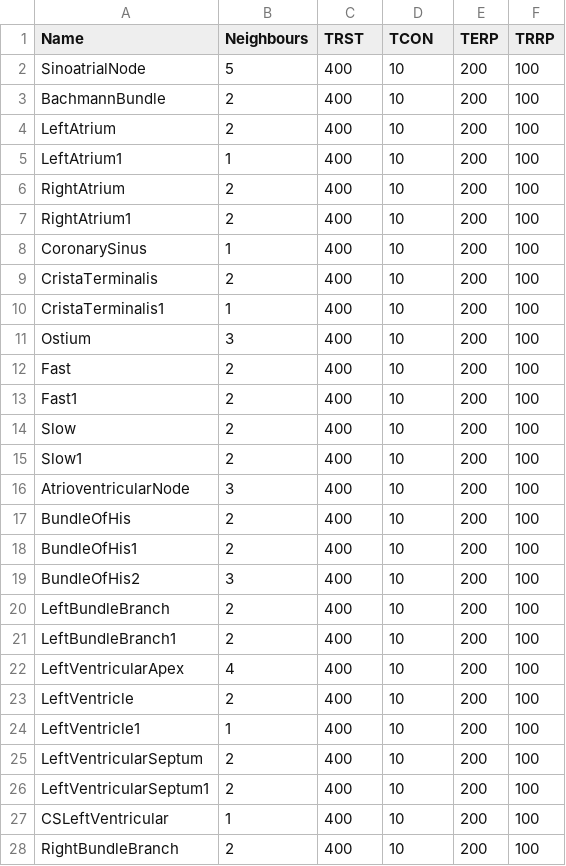
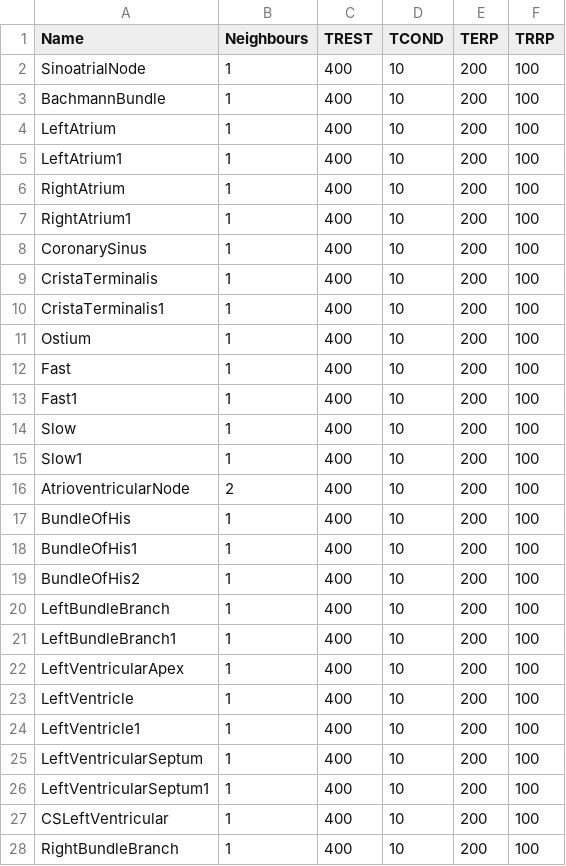
Before and after one commit to UoA-ECE-RP/sha, a CSV file: examples/TSE2015/Piha/heartTA_DATE16/Cells/cells.csv, drawn as a sheet; only a part is shown; the diff covers the shown part only.

```diff
--- a/examples/TSE2015/Piha/heartTA_DATE16/Cells/cells.csv
+++ b/examples/TSE2015/Piha/heartTA_DATE16/Cells/cells.csv
@@ -1,28 +1,28 @@
-Name,Neighbours,TRST,TCON,TERP,TRRP
-SinoatrialNode,5,400,10,200,100
-BachmannBundle,2,400,10,200,100
-LeftAtrium,2,400,10,200,100
+Name,Neighbours,TREST,TCOND,TERP,TRRP
+SinoatrialNode,1,400,10,200,100
+BachmannBundle,1,400,10,200,100
+LeftAtrium,1,400,10,200,100
 LeftAtrium1,1,400,10,200,100
-RightAtrium,2,400,10,200,100
-RightAtrium1,2,400,10,200,100
+RightAtrium,1,400,10,200,100
+RightAtrium1,1,400,10,200,100
 CoronarySinus,1,400,10,200,100
-CristaTerminalis,2,400,10,200,100
+CristaTerminalis,1,400,10,200,100
 CristaTerminalis1,1,400,10,200,100
-Ostium,3,400,10,200,100
-Fast,2,400,10,200,100
-Fast1,2,400,10,200,100
-Slow,2,400,10,200,100
-Slow1,2,400,10,200,100
-AtrioventricularNode,3,400,10,200,100
-BundleOfHis,2,400,10,200,100
-BundleOfHis1,2,400,10,200,100
-BundleOfHis2,3,400,10,200,100
-LeftBundleBranch,2,400,10,200,100
-LeftBundleBranch1,2,400,10,200,100
-LeftVentricularApex,4,400,10,200,100
-LeftVentricle,2,400,10,200,100
+Ostium,1,400,10,200,100
+Fast,1,400,10,200,100
+Fast1,1,400,10,200,100
+Slow,1,400,10,200,100
+Slow1,1,400,10,200,100
+AtrioventricularNode,2,400,10,200,100
+BundleOfHis,1,400,10,200,100
+BundleOfHis1,1,400,10,200,100
+BundleOfHis2,1,400,10,200,100
+LeftBundleBranch,1,400,10,200,100
+LeftBundleBranch1,1,400,10,200,100
+LeftVentricularApex,1,400,10,200,100
+LeftVentricle,1,400,10,200,100
 LeftVentricle1,1,400,10,200,100
-LeftVentricularSeptum,2,400,10,200,100
-LeftVentricularSeptum1,2,400,10,200,100
+LeftVentricularSeptum,1,400,10,200,100
+LeftVentricularSeptum1,1,400,10,200,100
 CSLeftVentricular,1,400,10,200,100
-RightBundleBranch,2,400,10,200,100
+RightBundleBranch,1,400,10,200,100
```
Also changed, not shown: 4 edited cells elsewhere in this file, examples/TSE2015/Piha/heartTA_DATE16/Paths/paths.csv, 10 other files.
